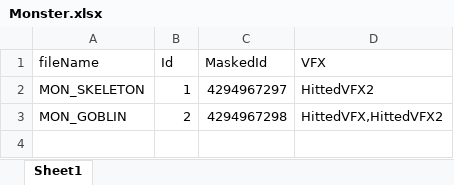
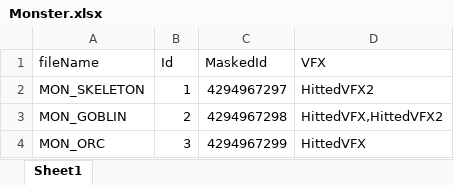
Before and after one commit to llexxid/project-k, an Excel workbook: Assets/Scripts/Core/Parser/Monster.xlsx, sheet Sheet1, drawn as a sheet; values as stored, in another font and other column widths than the file's, no borders; table styles not drawn; the diff names each change by its address in the sheet, - before the commit and + after, or states it on an @@ line.

```diff
--- a/Assets/Scripts/Core/Parser/Monster.xlsx (sheet Sheet1)
+++ b/Assets/Scripts/Core/Parser/Monster.xlsx (sheet Sheet1)
+row 4: MON_ORC | 3 | 4294967299 | HittedVFX
```
Also changed, not shown: 48 other files.
